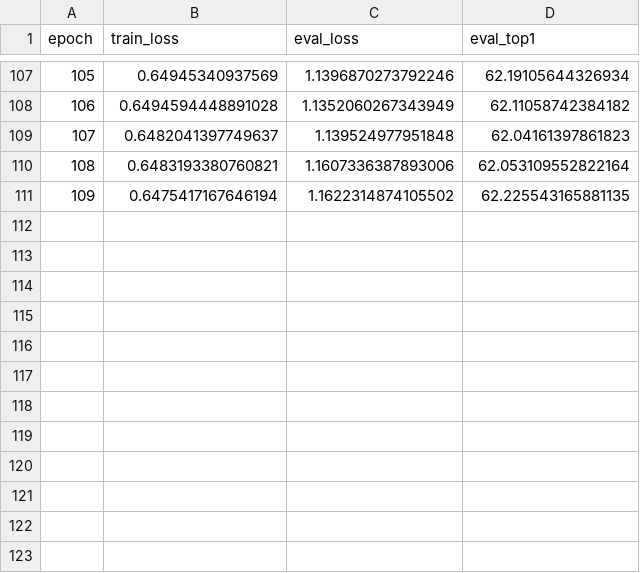
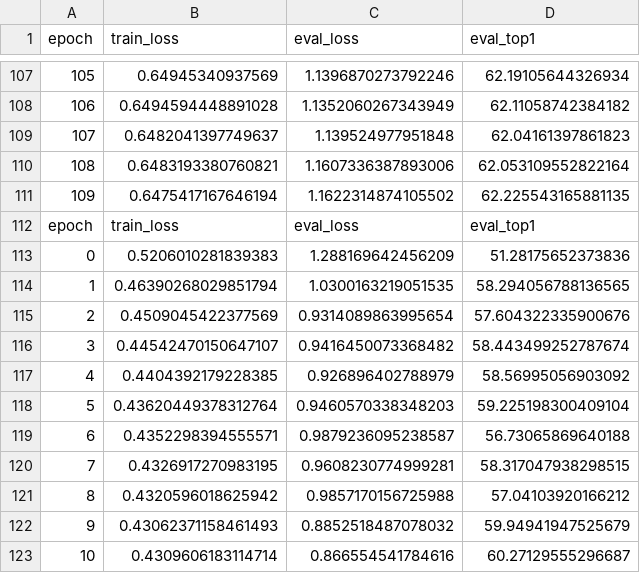
Before and after one commit to sisrfeng/kaggle_DFL, a CSV file: working/exp_metric_loss/log_summary.csv, drawn as a sheet; only a part is shown, gaps mark what is left out.

```diff
--- a/working/exp_metric_loss/log_summary.csv
+++ b/working/exp_metric_loss/log_summary.csv
@@ -111 +111,13 @@ epoch,train_loss,eval_loss,eval_top1
 109,0.6475417167646194,1.1622314874105502,62.225543165881135
+epoch,train_loss,eval_loss,eval_top1
+0,0.5206010281839383,1.288169642456209,51.28175652373836
+1,0.46390268029851794,1.0300163219051535,58.294056788136565
+2,0.4509045422377569,0.9314089863995654,57.604322335900676
+3,0.44542470150647107,0.9416450073368482,58.443499252787674
+4,0.4404392179228385,0.926896402788979,58.56995056903092
+5,0.43620449378312764,0.9460570338348203,59.225198300409104
+6,0.4352298394555571,0.9879236095238587,56.73065869640188
+7,0.4326917270983195,0.9608230774999281,58.317047938298515
+8,0.4320596018625942,0.9857170156725988,57.04103920166212
+9,0.43062371158461493,0.8852518487078032,59.94941947525679
+10,0.4309606183114714,0.866554541784616,60.27129555296687
```
Also changed, not shown: 5 other files.
